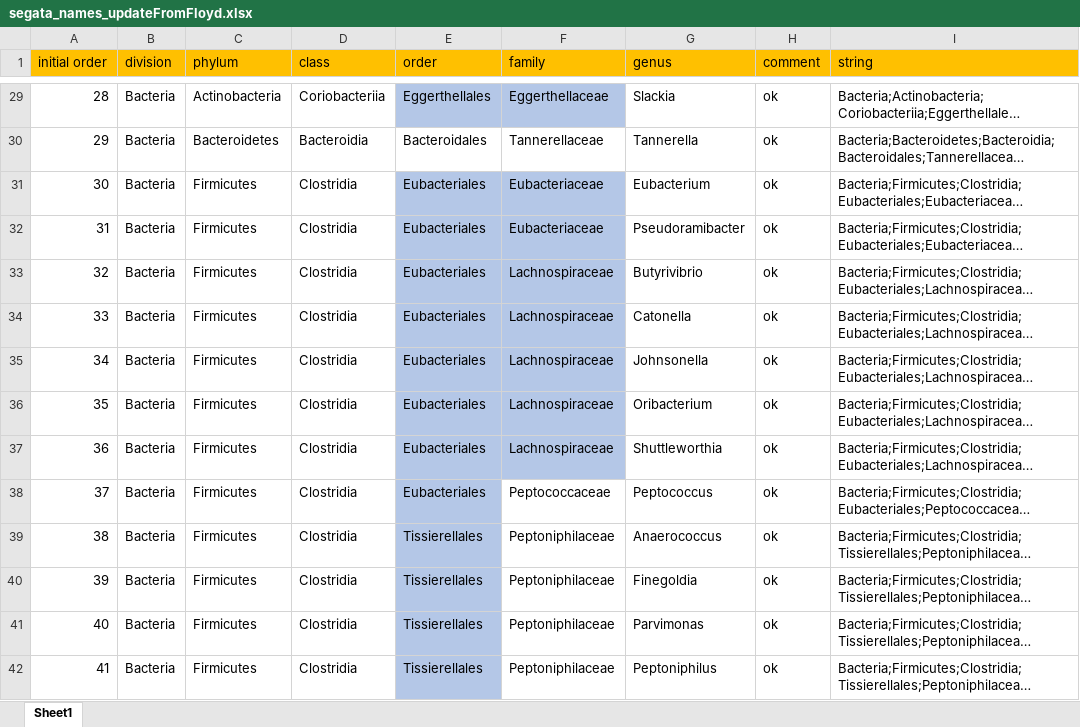
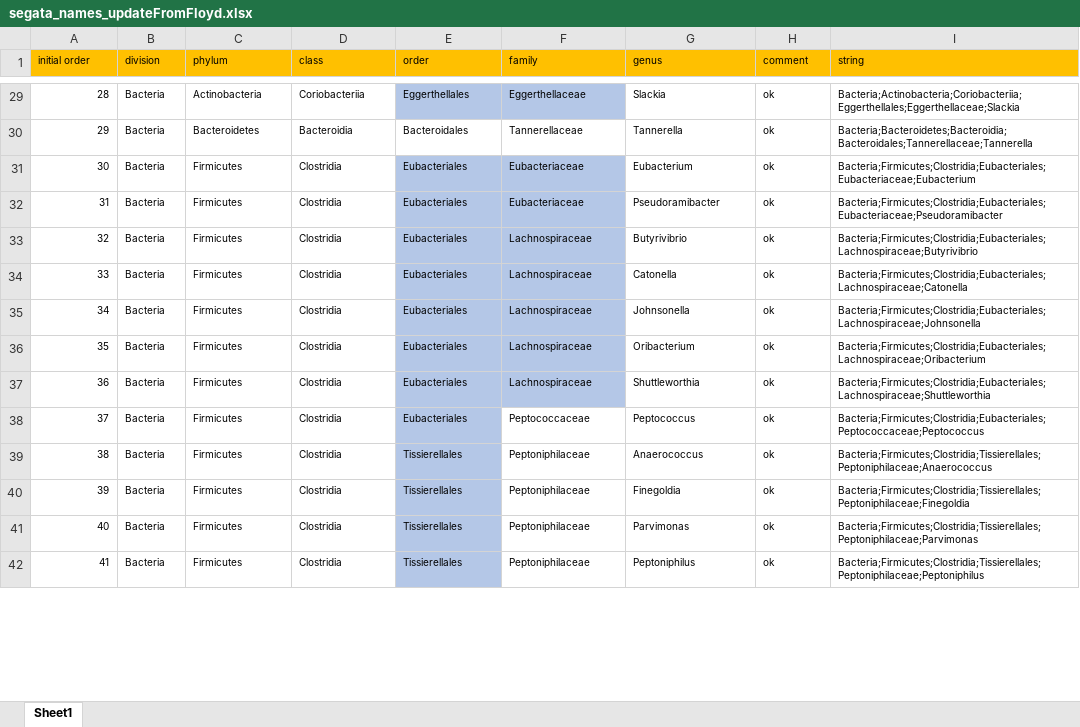
Before and after one commit to MBL-Woods-Hole/homd-scripts, an Excel workbook: abundance-segata/segata_names_updateFromFloyd.xlsx, sheet Sheet1, drawn as a sheet; only a part is shown, gaps mark what is left out; long unchanged cells end in …; values as stored, in another font and other column widths than the file's, no borders; the diff covers the shown part only; the diff names each change by its address in the sheet, - before the commit and + after, or states it on an @@ line.

```diff
--- a/abundance-segata/segata_names_updateFromFloyd.xlsx (sheet Sheet1)
+++ b/abundance-segata/segata_names_updateFromFloyd.xlsx (sheet Sheet1)
@@ A1:I1 text size: smaller @@
@@ A29:I42 text size: smaller @@
```
Also changed, not shown: cell formats elsewhere in this sheet, 30 other files.
